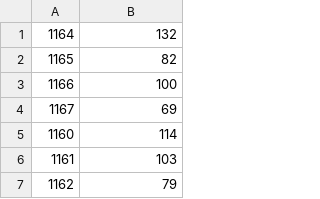
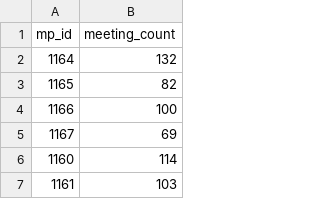
Before and after one commit to bjornlevi/5thpower, a CSV file: fifth_power/nefndarfundir/commitee_attendence.csv, drawn as a sheet; only a part is shown; the shorter side is filled out with more unchanged rows.

Commit message:
add headers to csv files, move get_data to separate file

```diff
--- a/fifth_power/nefndarfundir/commitee_attendence.csv
+++ b/fifth_power/nefndarfundir/commitee_attendence.csv
@@ -1 +1,2 @@
+mp_id,meeting_count
 1164,132
```
Also changed, not shown: fifth_power/nefndarfundir/commitee_members.csv, fifth_power/nefndarfundir/mps_in_commitees.csv, 5 other files.
